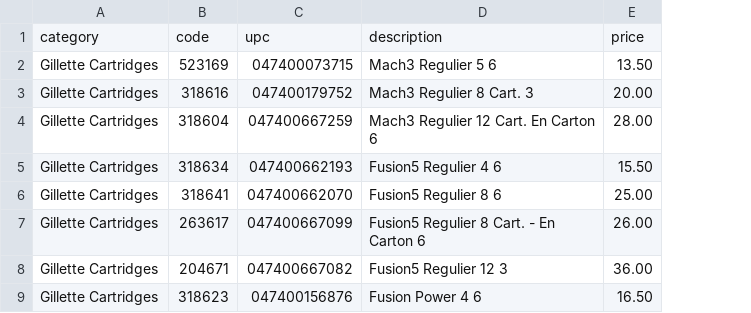
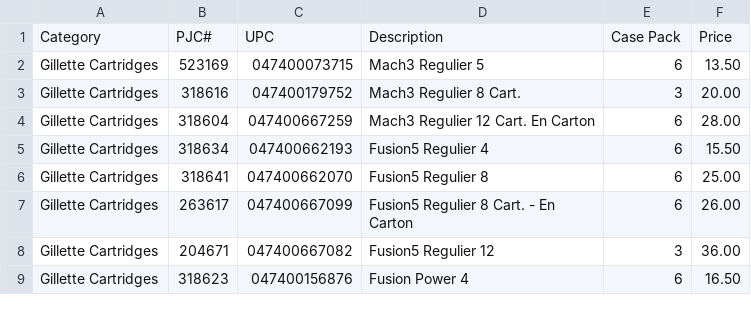
Before and after one commit to paigesheffren/103871-catalog.com, a CSV file: pjc_gillette_energizer.csv, drawn as a sheet; only a part is shown; removed rows and columns are numbered as before the commit, all else as after; the diff names each change by its address in the sheet, - before the commit and + after, or states it on an @@ line.

Commit message:
Add Case Pack column and update CSV format
Updated the CSV file to include new columns for Case Pack and adjusted the format for various entries.

```diff
--- a/pjc_gillette_energizer.csv
+++ b/pjc_gillette_energizer.csv
-column D, rows 2-9: Mach3 Regulier 5 6 | Mach3 Regulier 8 Cart. 3 | Mach3 Regulier 12 Cart. En Carton 6 | Fusion5 Regulier 4 6 | Fusion5 Regulier 8 6 | Fusion5 Regulier 8 Cart. - En Carton 6 | Fusion5 Regulier 12 3 | Fusion Power 4 6
+column D, rows 2-9: Mach3 Regulier 5 | Mach3 Regulier 8 Cart. | Mach3 Regulier 12 Cart. En Carton | Fusion5 Regulier 4 | Fusion5 Regulier 8 | Fusion5 Regulier 8 Cart. - En Carton | Fusion5 Regulier 12 | Fusion Power 4
+column E, rows 2-9: 6 | 3 | 6 | 6 | 6 | 6 | 3 | 6
-row 1: category | code | upc | description | price
+row 1: Category | PJC# | UPC | Description | Case Pack | Price
```
